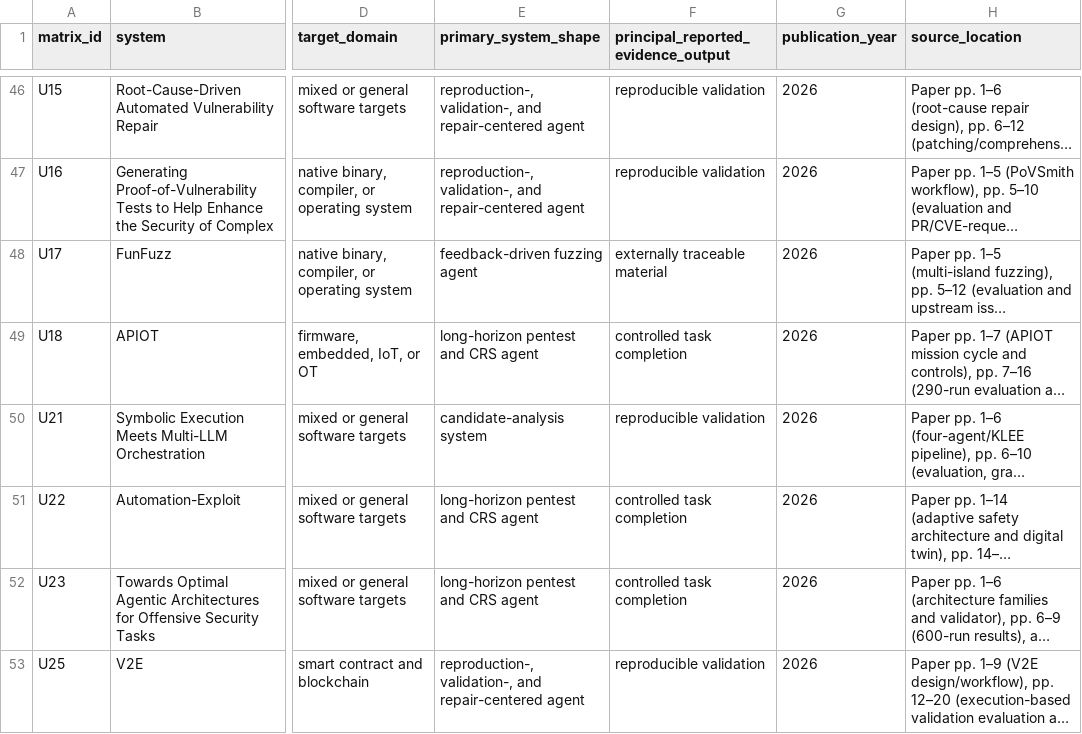
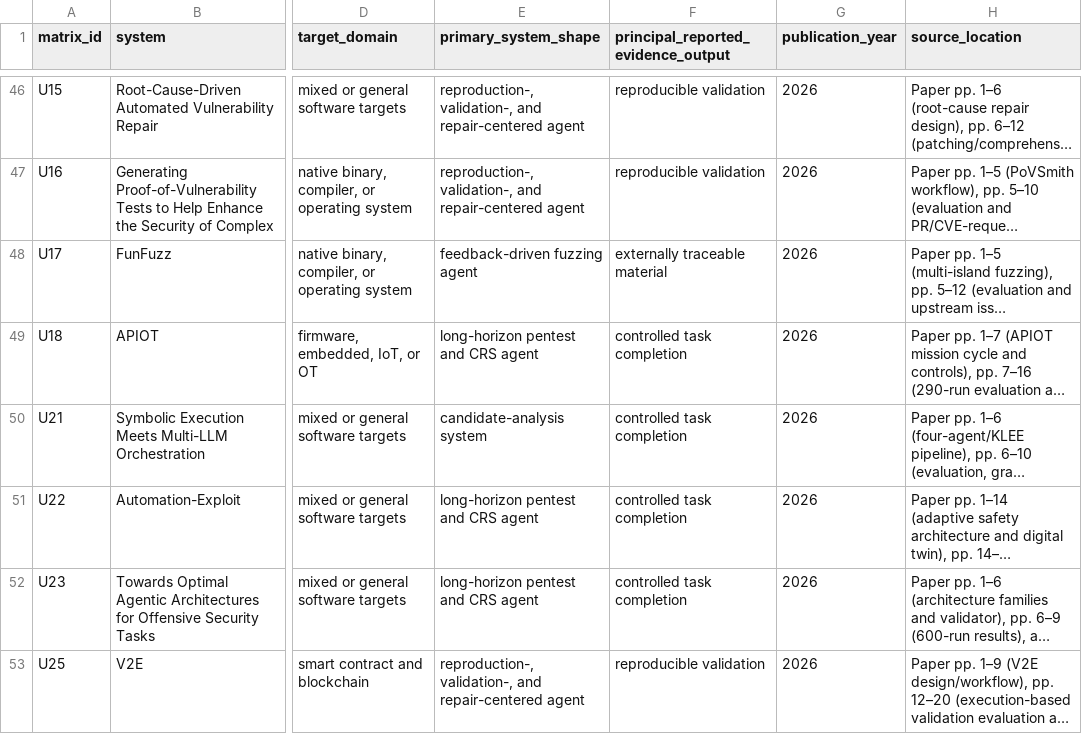
Before and after one commit to oldpanthead/agentic-llm-vuln-mining-survey-artifact, a CSV file: data/target_domain_extraction.csv, drawn as a sheet; only a part is shown, gaps mark what is left out; long unchanged cells end in …; the diff covers the shown part only; the diff names each change by its address in the sheet, - before the commit and + after, or states it on an @@ line.

```diff
--- a/data/target_domain_extraction.csv
+++ b/data/target_domain_extraction.csv
-F50: reproducible validation
+F50: controlled task completion
```
Also changed, not shown: 48 edited cells elsewhere in this file, data/adjudicated_synthesis_statistics_199.csv, data/final_multisource_cohort_stability.csv, 26 other files.
